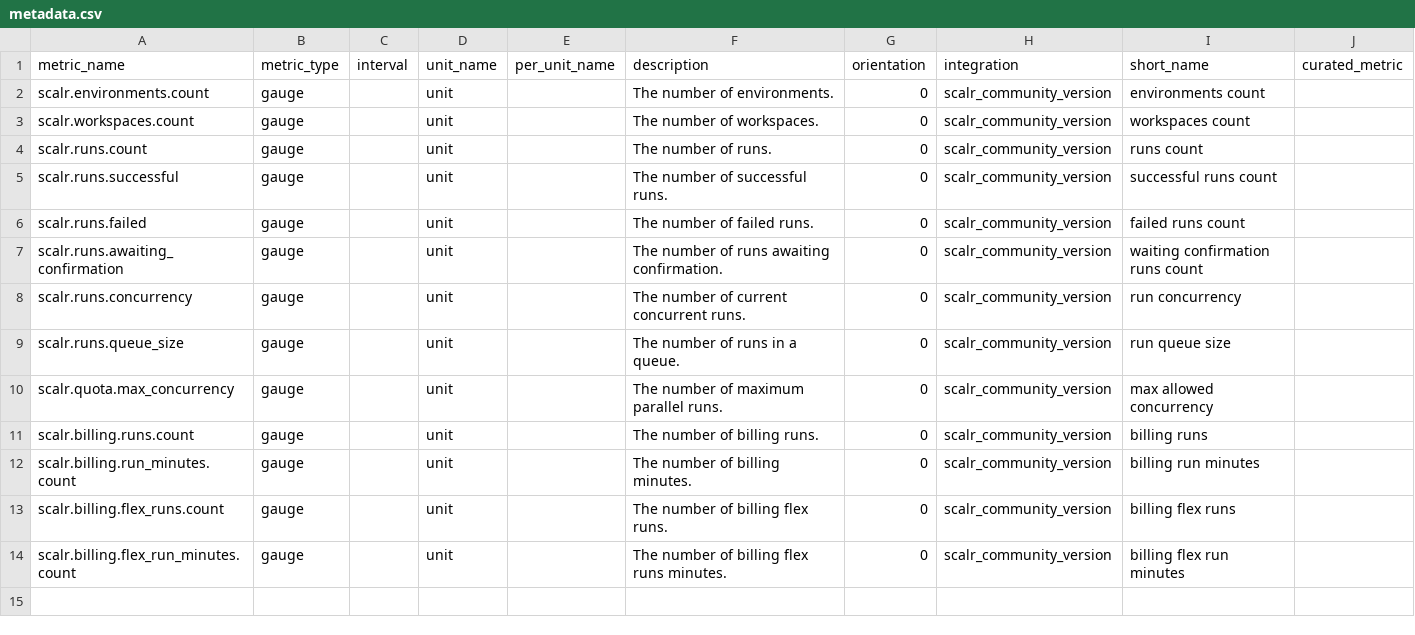
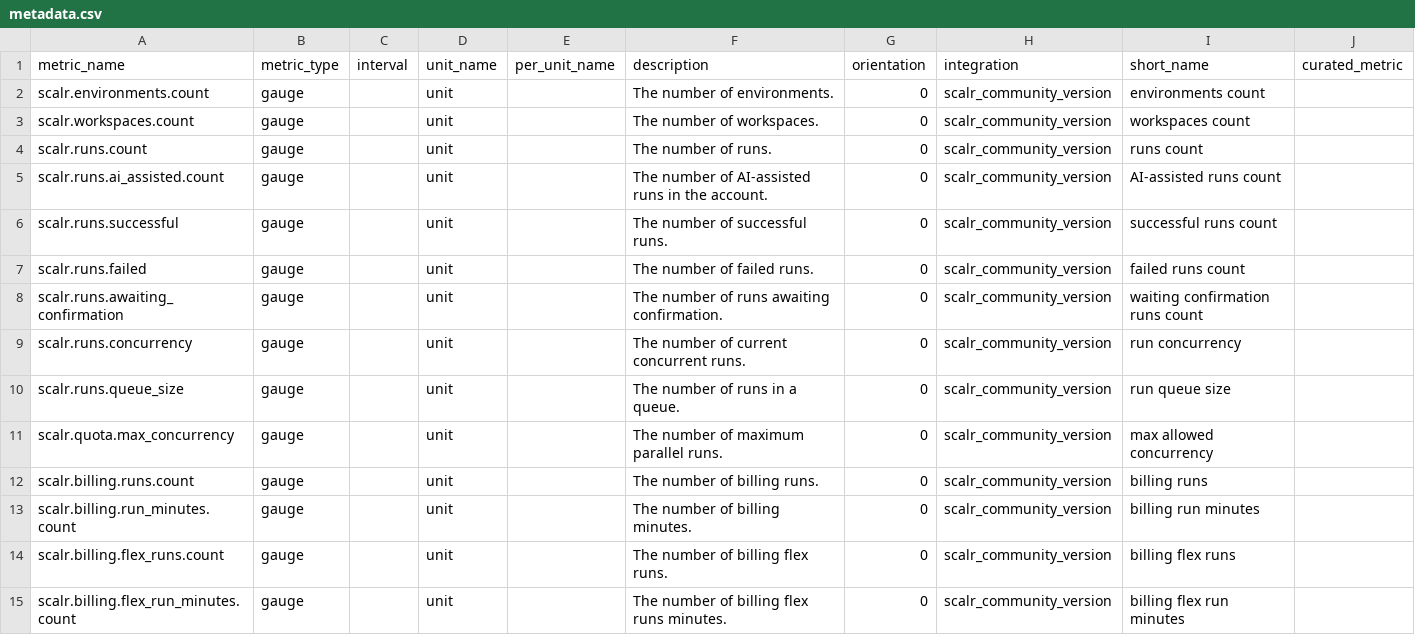
Before and after one commit to DataDog/integrations-extras, a CSV file: scalr/metadata.csv, drawn as a sheet.

Commit message:
Report the number of AI-assisted runs in Scalr

```diff
--- a/scalr/metadata.csv
+++ b/scalr/metadata.csv
@@ -4,2 +4,3 @@ scalr.workspaces.count,gauge,,unit,,The number of workspaces.,0,scalr_community_
 scalr.runs.count,gauge,,unit,,The number of runs.,0,scalr_community_version,runs count,
+scalr.runs.ai_assisted.count,gauge,,unit,,The number of AI-assisted runs in the account.,0,scalr_community_version,AI-assisted runs count,
 scalr.runs.successful,gauge,,unit,,The number of successful runs.,0,scalr_community_version,successful runs count,
```
Also changed, not shown: 5 other files.
